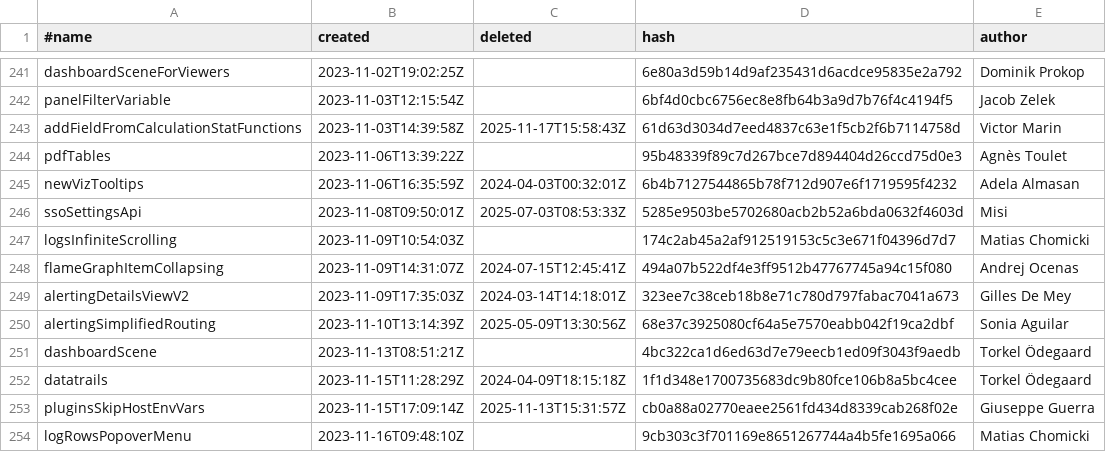
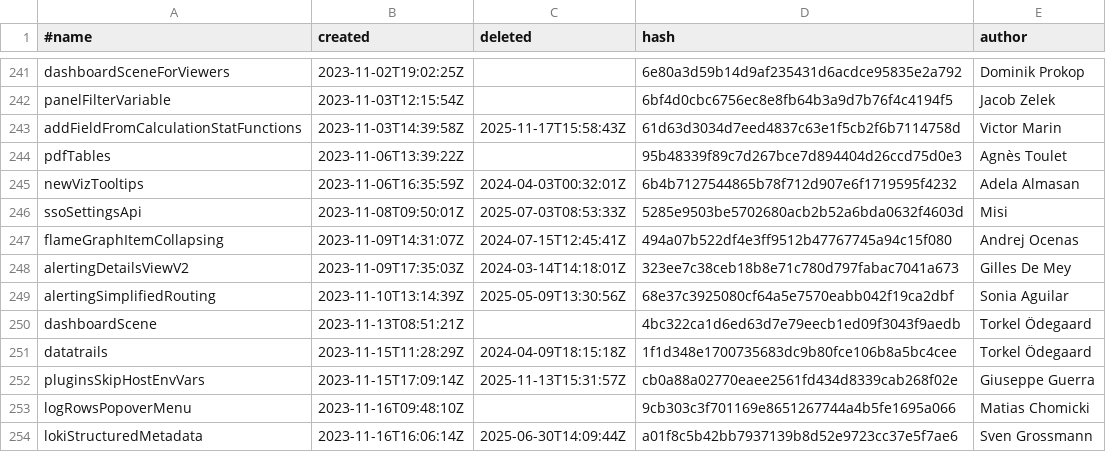
Before and after one commit to hanzoai/dashboards, a CSV file: pkg/services/featuremgmt/toggles-gitlog.csv, drawn as a sheet; only a part is shown, gaps mark what is left out; the shorter side is filled out with more unchanged rows.

Commit message:
Docs: Remove unused feature toggle logsinfinitescrolling (#114983)

```diff
--- a/pkg/services/featuremgmt/toggles-gitlog.csv
+++ b/pkg/services/featuremgmt/toggles-gitlog.csv
@@ -246,3 +246,2 @@ newVizTooltips,2023-11-06T16:35:59Z,2024-04-03T00:32:01Z,6b4b7127544865b78f712d9
 ssoSettingsApi,2023-11-08T09:50:01Z,2025-07-03T08:53:33Z,5285e9503be5702680acb2b52a6bda0632f4603d,Misi
-logsInfiniteScrolling,2023-11-09T10:54:03Z,,174c2ab45a2af912519153c5c3e671f04396d7d7,Matias Chomicki
 flameGraphItemCollapsing,2023-11-09T14:31:07Z,2024-07-15T12:45:41Z,494a07b522df4e3ff9512b47767745a94c15f080,Andrej Ocenas
```
